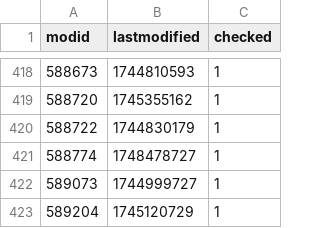
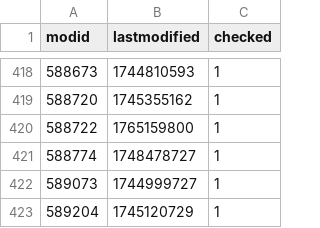
Before and after one commit to srcwr/maps-cstrike, a CSV file: gamebanana-modified-times.csv, drawn as a sheet; only a part is shown, gaps mark what is left out.

```diff
--- a/gamebanana-modified-times.csv
+++ b/gamebanana-modified-times.csv
@@ -419,3 +419,3 @@ modid,lastmodified,checked
 588720,1745355162,1
-588722,1744830179,1
+588722,1765159800,1
 588774,1748478727,1
```
Also changed, not shown: recently_added.csv, unprocessed/gamebanana-x-automatic.csv, 1 other file.
